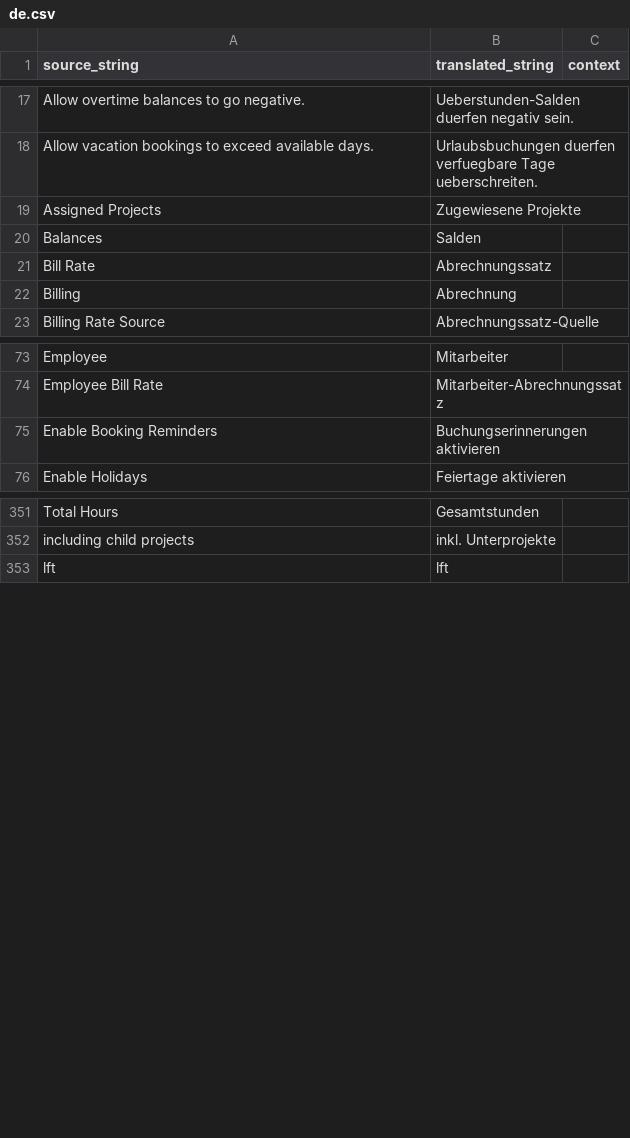
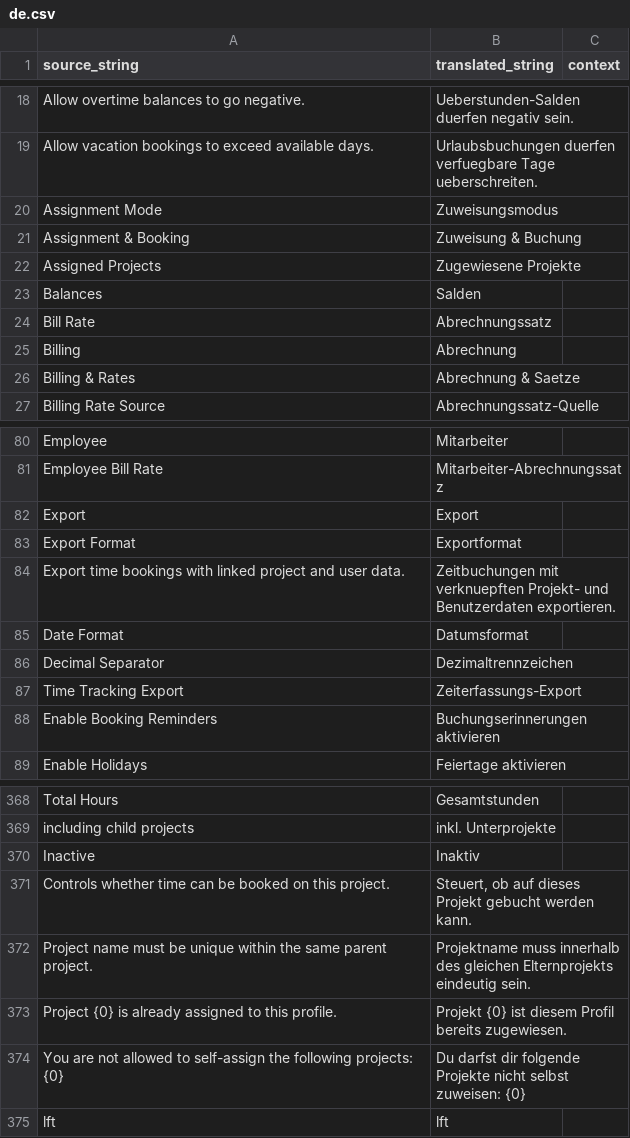
Before and after one commit to Rocket-Quack/time_tracking, a CSV file: time_tracking/time_tracking/translations/de.csv, drawn as a sheet; only a part is shown, gaps mark what is left out; the diff covers the shown part only.

Commit message:
feat(projects): add access rules and hierarchy UI

```diff
--- a/time_tracking/time_tracking/translations/de.csv
+++ b/time_tracking/time_tracking/translations/de.csv
@@ -18,2 +19,4 @@ Allow overtime balances to go negative.,Ueberstunden-Salden duerfen negativ sein
 Allow vacation bookings to exceed available days.,Urlaubsbuchungen duerfen verfuegbare Tage ueberschreiten.,
+Assignment Mode,Zuweisungsmodus,
+Assignment & Booking,Zuweisung & Buchung,
 Assigned Projects,Zugewiesene Projekte,
@@ -22,2 +25,3 @@ Bill Rate,Abrechnungssatz,
 Billing,Abrechnung,
+Billing & Rates,Abrechnung & Saetze,
 Billing Rate Source,Abrechnungssatz-Quelle,
@@ -74,2 +81,8 @@ Employee,Mitarbeiter,
 Employee Bill Rate,Mitarbeiter-Abrechnungssatz,
+Export,Export,
+Export Format,Exportformat,
+Export time bookings with linked project and user data.,Zeitbuchungen mit verknuepften Projekt- und Benutzerdaten exportieren.,
+Date Format,Datumsformat,
+Decimal Separator,Dezimaltrennzeichen,
+Time Tracking Export,Zeiterfassungs-Export,
 Enable Booking Reminders,Buchungserinnerungen aktivieren,
@@ -352,2 +369,7 @@ Total Hours,Gesamtstunden,
 including child projects,inkl. Unterprojekte,
+Inactive,Inaktiv,
+Controls whether time can be booked on this project.,"Steuert, ob auf dieses Projekt gebucht werden kann.",
+Project name must be unique within the same parent project.,Projektname muss innerhalb des gleichen Elternprojekts eindeutig sein.,
+Project {0} is already assigned to this profile.,Projekt {0} ist diesem Profil bereits zugewiesen.,
+You are not allowed to self-assign the following projects: {0},"Du darfst dir folgende Projekte nicht selbst zuweisen: {0}",
 lft,lft,
```
Also changed, not shown: 8 added rows elsewhere in this file, 12 other files.
